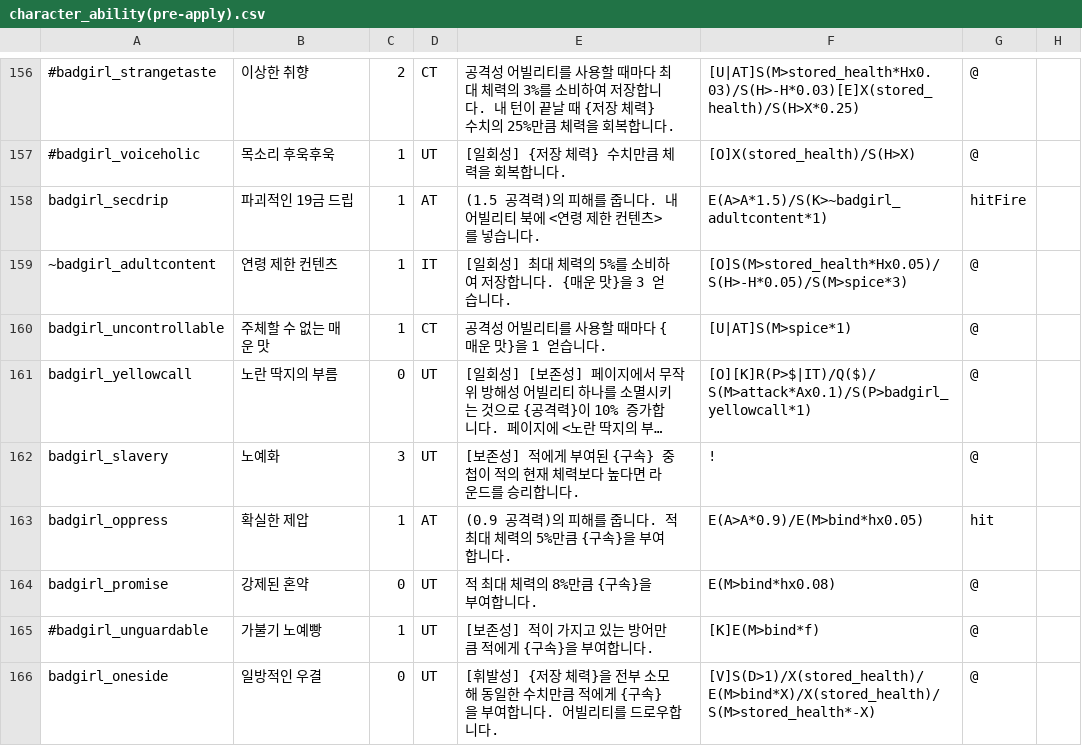
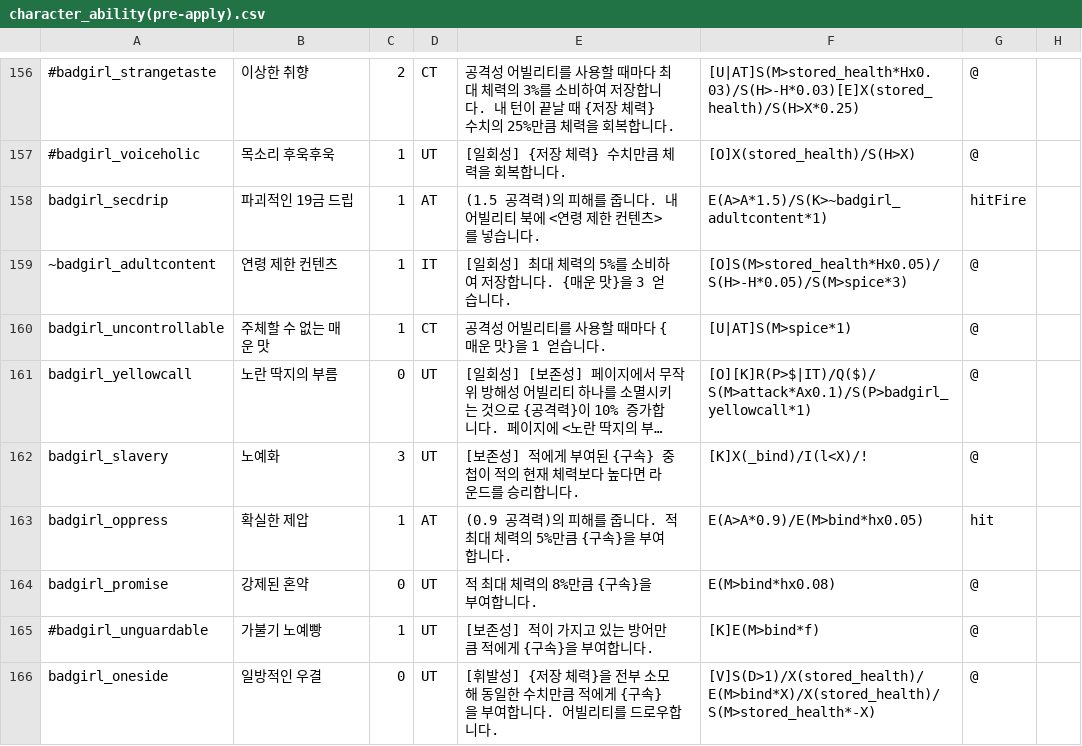
Before and after one commit to RMKroar/Streamers-Rise, a CSV file: character_ability(pre-apply).csv, drawn as a sheet; only a part is shown, gaps mark what is left out; long unchanged cells end in …; the diff names each change by its address in the sheet, - before the commit and + after, or states it on an @@ line.

Commit message:
Update character_ability(pre-apply).csv

```diff
--- a/character_ability(pre-apply).csv
+++ b/character_ability(pre-apply).csv
-F162: !
+F162: [K]X(_bind)/I(l<X)/!
```
